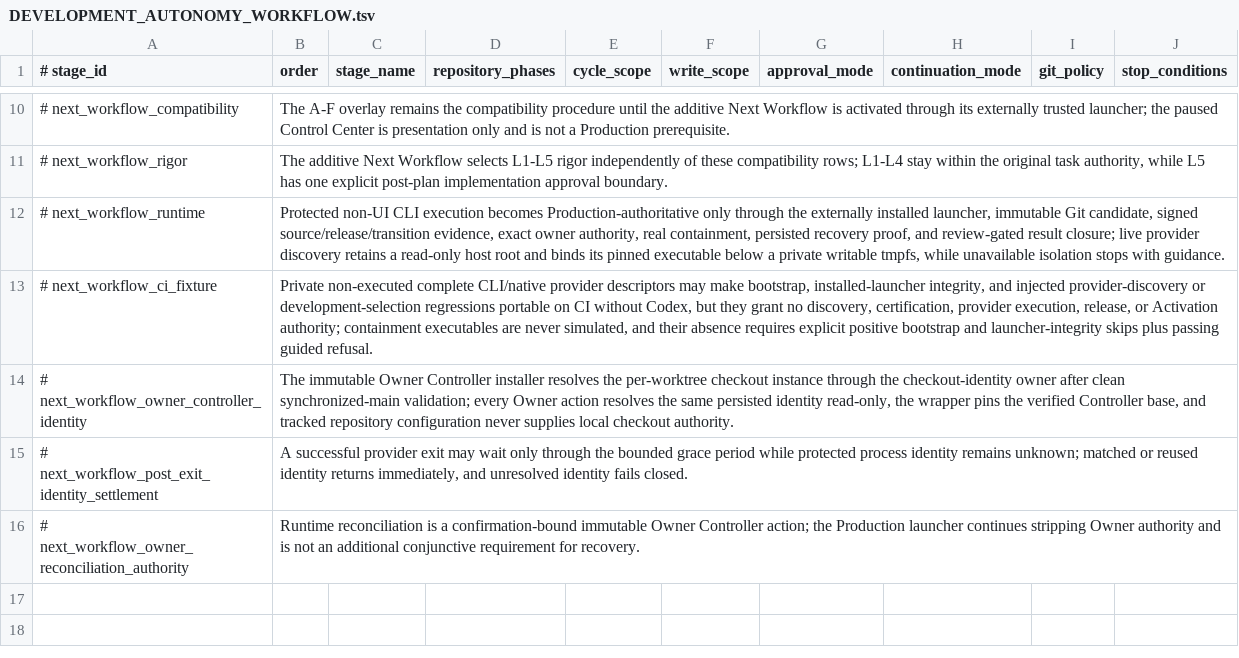
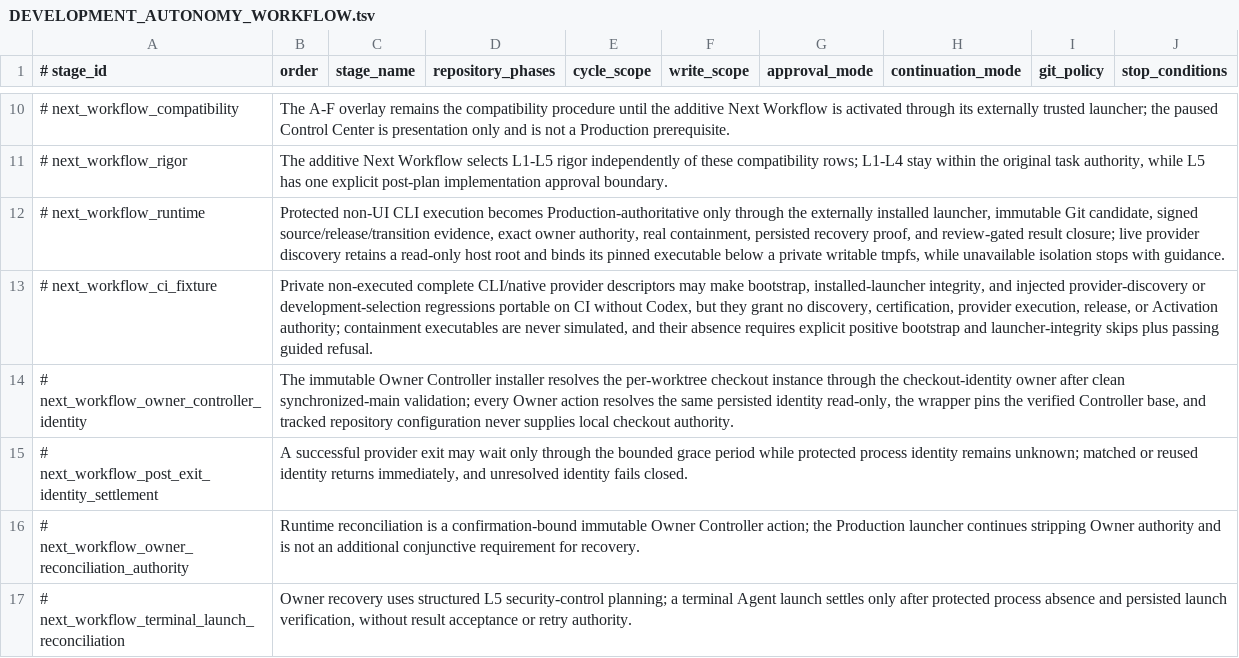
Before and after one commit to xxxMasahiro/ai-driven-development-lesson, a TSV file: docs/workflow/DEVELOPMENT_AUTONOMY_WORKFLOW.tsv, drawn as a sheet; only a part is shown, gaps mark what is left out; the diff names each change by its address in the sheet, - before the commit and + after, or states it on an @@ line.

```diff
--- a/docs/workflow/DEVELOPMENT_AUTONOMY_WORKFLOW.tsv
+++ b/docs/workflow/DEVELOPMENT_AUTONOMY_WORKFLOW.tsv
+row 17: # next_workflow_terminal_launch_reconciliation | Owner recovery uses structured L5 security-control planning; a terminal Agent launch settles only after protected process absence and persisted launch verification, without result acceptance or retry authority.
```
Also changed, not shown: docs/workflow/AS_BUILT_SYNC_CONTRACT.tsv, docs/workflow/DEVELOPMENT_INSTRUCTION_POLICY.tsv, 35 other files.
